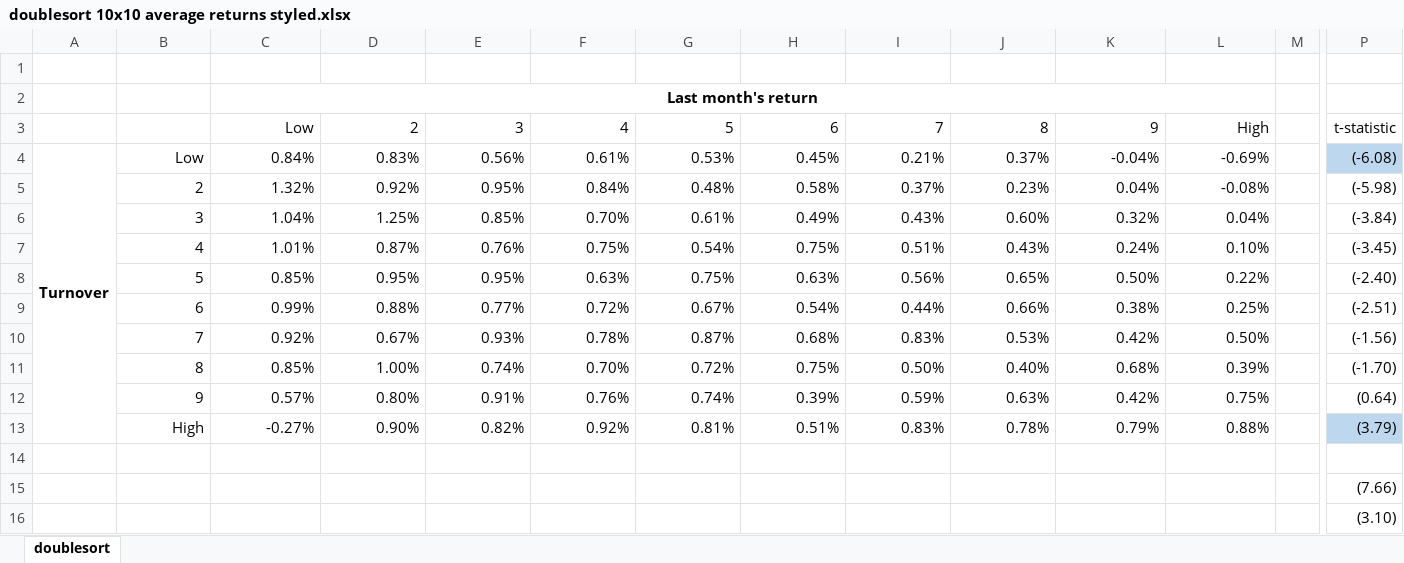
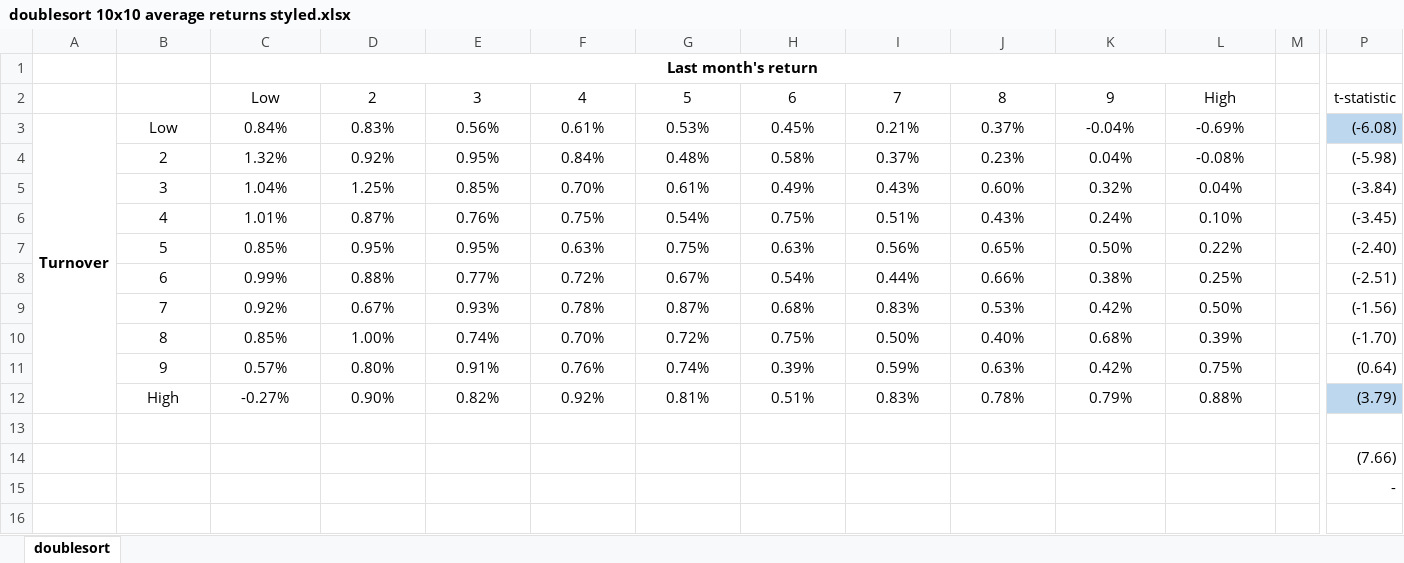
Before and after one commit to rbeeli/short-term_momentum_strategy, an Excel workbook: backtest/doublesort 10x10 average returns styled.xlsx, sheet doublesort, drawn as a sheet; only a part is shown, gaps mark what is left out; values as stored, in another font and other column widths than the file's, no borders; conditional formats not drawn; removed rows and columns are numbered as before the commit, all else as after; rows hold the shown columns only; the diff names each change by its address in the sheet, - before the commit and + after, or states it on an @@ line.

```diff
--- a/backtest/doublesort 10x10 average returns styled.xlsx (sheet doublesort)
+++ b/backtest/doublesort 10x10 average returns styled.xlsx (sheet doublesort)
-row 1: (empty)
-C2:L2 alignment: right
+C2:L2 alignment: center
-B3:L12 alignment: right
+B3:L12 alignment: center
-P15: (3.10)
+P15: -
```
Also changed, not shown: formulas that keep their value, backtest/doublesort 10x10 average count styled.xlsx, backtest/doublesort 10x10 average market cap styled.xlsx, 11 other files.
